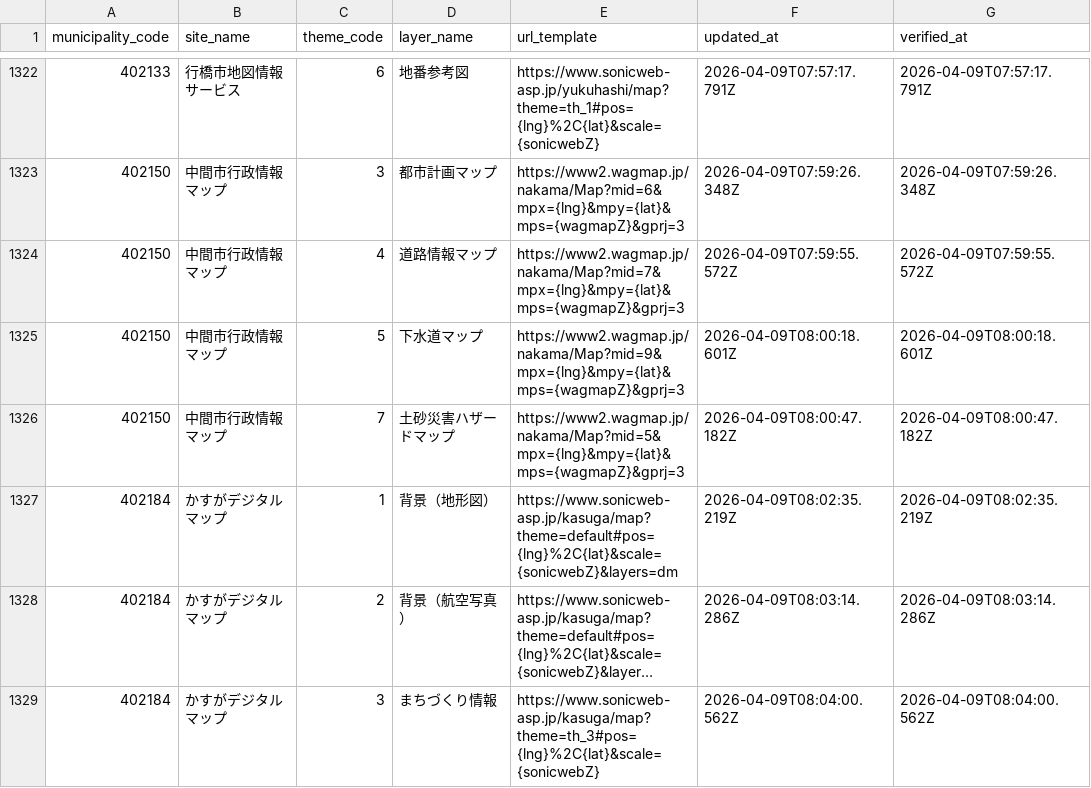
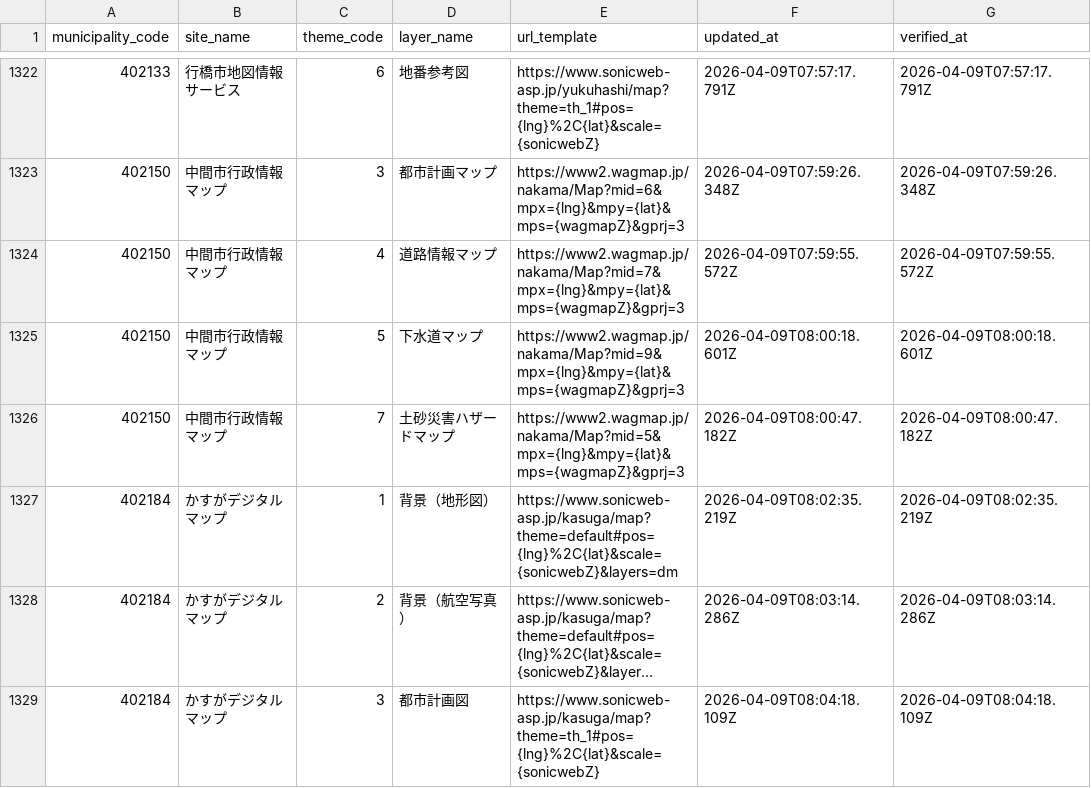
Before and after one commit to qchizu/qchizu_link_csv, a CSV file: data/qchizu_link.csv, drawn as a sheet; only a part is shown, gaps mark what is left out; long unchanged cells end in …; the diff names each change by its address in the sheet, - before the commit and + after, or states it on an @@ line.

Commit message:
Update CSV data 2026-04-09T08:04:21.846Z

```diff
--- a/data/qchizu_link.csv
+++ b/data/qchizu_link.csv
-D1329 (layer_name): まちづくり情報
+D1329 (layer_name): 都市計画図
-E1329 (url_template): https://www.sonicweb-asp.jp/kasuga/map?theme=th_3#pos={lng}%2C{lat}&scale={sonicwebZ}
+E1329 (url_template): https://www.sonicweb-asp.jp/kasuga/map?theme=th_1#pos={lng}%2C{lat}&scale={sonicwebZ}
-F1329 (updated_at): 2026-04-09T08:04:00.562Z
+F1329 (updated_at): 2026-04-09T08:04:18.109Z
-G1329 (verified_at): 2026-04-09T08:04:00.562Z
+G1329 (verified_at): 2026-04-09T08:04:18.109Z
```
